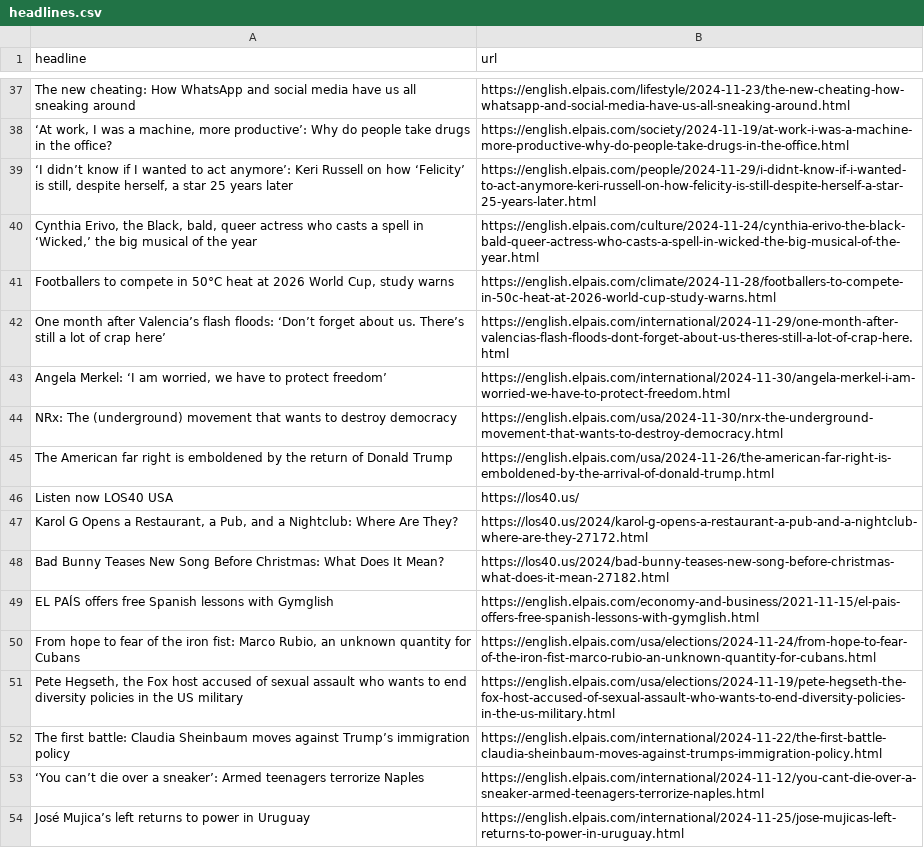
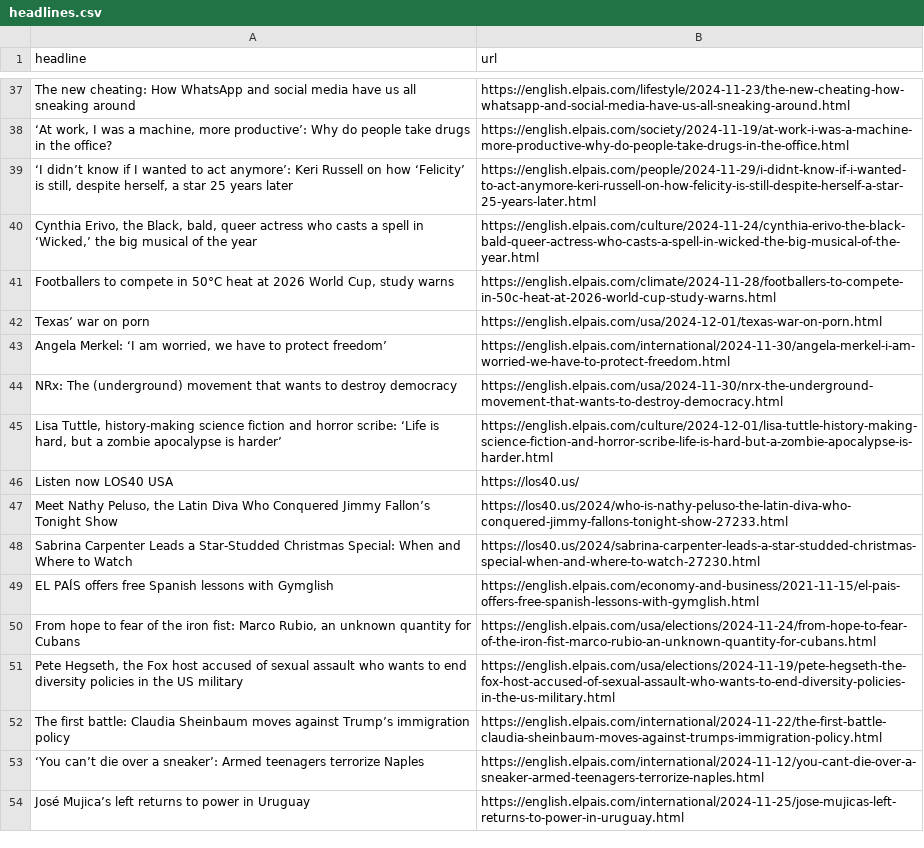
Before and after one commit to ElisabethLind/el_Pais_autoscraper, a CSV file: headlines.csv, drawn as a sheet; only a part is shown, gaps mark what is left out; the diff covers the shown part only.

```diff
--- a/headlines.csv
+++ b/headlines.csv
@@ -41,9 +41,9 @@ The new cheating: How WhatsApp and social media have us all sneaking around,http
 "Footballers to compete in 50°C heat at 2026 World Cup, study warns",https://english.elpais.com/climate/2024-11-28/footballers-to-compete-in-50c-heat-at-2026-world-cup-study-warns.html
-One month after Valencia’s flash floods: ‘Don’t forget about us. There’s still a lot of crap here’,https://english.elpais.com/international/2024-11-29/one-month-after-valencias-flash-floods-dont-forget-about-us-theres-still-a-lot-of-crap-here.html
+Texas’ war on porn,https://english.elpais.com/usa/2024-12-01/texas-war-on-porn.html
 "Angela Merkel: ‘I am worried, we have to protect freedom’",https://english.elpais.com/international/2024-11-30/angela-merkel-i-am-worried-we-have-to-protect-freedom.html
 NRx: The (underground) movement that wants to destroy democracy,https://english.elpais.com/usa/2024-11-30/nrx-the-underground-movement-that-wants-to-destroy-democracy.html
-The American far right is emboldened by the return of Donald Trump,https://english.elpais.com/usa/2024-11-26/the-american-far-right-is-emboldened-by-the-arrival-of-donald-trump.html
+"Lisa Tuttle, history-making science fiction and horror scribe: ‘Life is hard, but a zombie apocalypse is harder’",https://english.elpais.com/culture/2024-12-01/lisa-tuttle-history-making-science-fiction-and-horror-scribe-life-is-hard-but-a-zombie-apocalypse-is-harder.html
 Listen now LOS40 USA,https://los40.us/
-"Karol G Opens a Restaurant, a Pub, and a Nightclub: Where Are They?",https://los40.us/2024/karol-g-opens-a-restaurant-a-pub-and-a-nightclub-where-are-they-27172.html
-Bad Bunny Teases New Song Before Christmas: What Does It Mean?,https://los40.us/2024/bad-bunny-teases-new-song-before-christmas-what-does-it-mean-27182.html
+"Meet Nathy Peluso, the Latin Diva Who Conquered Jimmy Fallon’s Tonight Show",https://los40.us/2024/who-is-nathy-peluso-the-latin-diva-who-conquered-jimmy-fallons-tonight-show-27233.html
+Sabrina Carpenter Leads a Star-Studded Christmas Special: When and Where to Watch,https://los40.us/2024/sabrina-carpenter-leads-a-star-studded-christmas-special-when-and-where-to-watch-27230.html
 EL PAÍS offers free Spanish lessons with Gymglish,https://english.elpais.com/economy-and-business/2021-11-15/el-pais-offers-free-spanish-lessons-with-gymglish.html
```
Also changed, not shown: 12 added rows, 10 removed rows and 8 moved rows elsewhere in this file.
